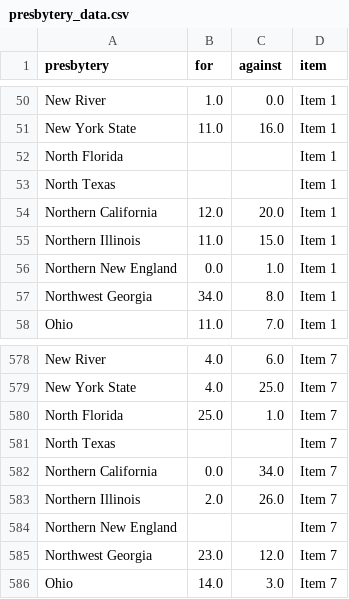
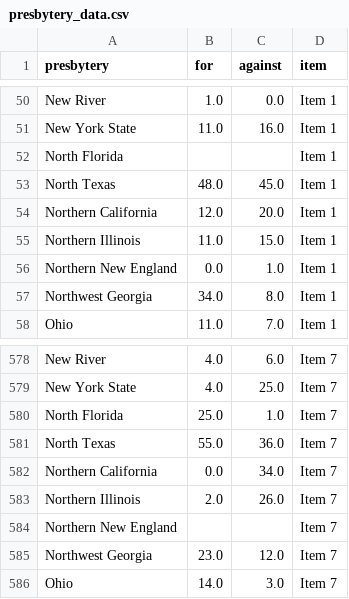
Before and after one commit to freestok/pca-amendments, a CSV file: presbytery_data.csv, drawn as a sheet; only a part is shown, gaps mark what is left out.

Commit message:
Latest data: Sat Feb  4 18:17:04 UTC 2023

```diff
--- a/presbytery_data.csv
+++ b/presbytery_data.csv
@@ -52,3 +52,3 @@ New York State,11.0,16.0,Item 1
 North Florida,,,Item 1
-North Texas,,,Item 1
+North Texas,48.0,45.0,Item 1
 Northern California,12.0,20.0,Item 1
@@ -580,3 +580,3 @@ New York State,4.0,25.0,Item 7
 North Florida,25.0,1.0,Item 7
-North Texas,,,Item 7
+North Texas,55.0,36.0,Item 7
 Northern California,0.0,34.0,Item 7
```
